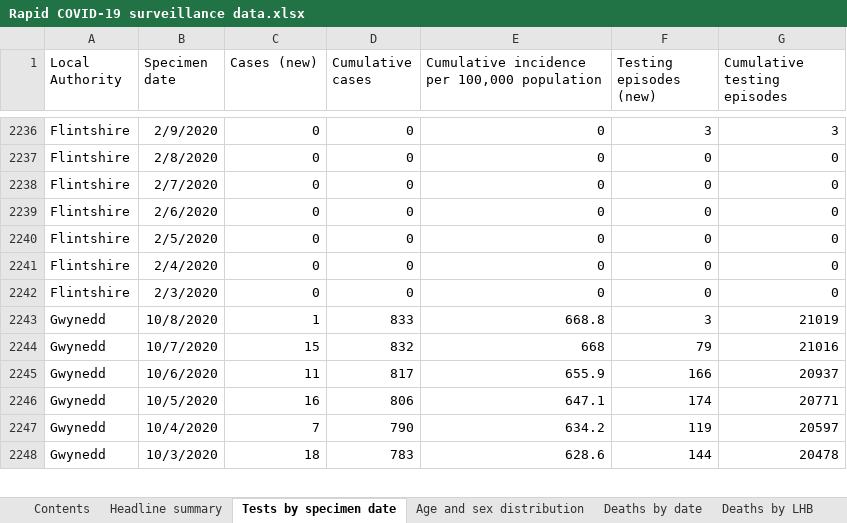
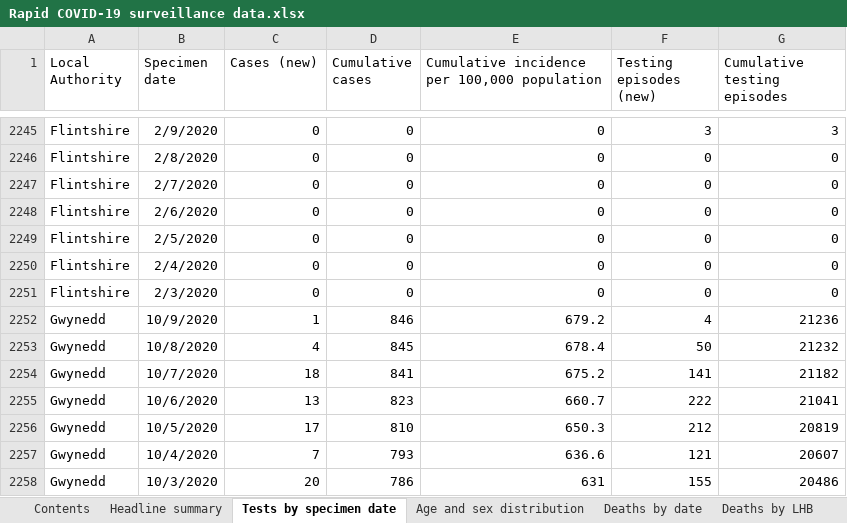
Before and after one commit to geeogi/covid-19-uk-data, an Excel workbook: data/raw/phw/Rapid COVID-19 surveillance data.xlsx, sheet Tests by specimen date, drawn as a sheet; only a part is shown, gaps mark what is left out; values as stored, in another font and other column widths than the file's, no borders; addresses are those after the commit; the diff covers the shown part only; the diff names each change by its address in the sheet, - before the commit and + after, or states it on an @@ line.

```diff
--- a/data/raw/phw/Rapid COVID-19 surveillance data.xlsx (sheet Tests by specimen date)
+++ b/data/raw/phw/Rapid COVID-19 surveillance data.xlsx (sheet Tests by specimen date)
+row 2252: Gwynedd | 10/9/2020 | 1 | 846 | 679.2 | 4 | 21236
-C2253 (Cases (new)): 1
+C2253 (Cases (new)): 4
-D2253 (Cumulative cases): 833
+D2253 (Cumulative cases): 845
-E2253: 668.8
+E2253: 678.4
-F2253 (Testing episodes (new)): 3
+F2253 (Testing episodes (new)): 50
-G2253 (Cumulative testing episodes): 21019
+G2253 (Cumulative testing episodes): 21232
-C2254 (Cases (new)): 15
+C2254 (Cases (new)): 18
-D2254 (Cumulative cases): 832
+D2254 (Cumulative cases): 841
-E2254: 668
+E2254: 675.2
-F2254 (Testing episodes (new)): 79
+F2254 (Testing episodes (new)): 141
-G2254 (Cumulative testing episodes): 21016
+G2254 (Cumulative testing episodes): 21182
-C2255 (Cases (new)): 11
+C2255 (Cases (new)): 13
-D2255 (Cumulative cases): 817
+D2255 (Cumulative cases): 823
-E2255: 655.9
+E2255: 660.7
-F2255 (Testing episodes (new)): 166
+F2255 (Testing episodes (new)): 222
-G2255 (Cumulative testing episodes): 20937
+G2255 (Cumulative testing episodes): 21041
-C2256 (Cases (new)): 16
+C2256 (Cases (new)): 17
-D2256 (Cumulative cases): 806
+D2256 (Cumulative cases): 810
-E2256: 647.1
+E2256: 650.3
-F2256 (Testing episodes (new)): 174
+F2256 (Testing episodes (new)): 212
-G2256 (Cumulative testing episodes): 20771
+G2256 (Cumulative testing episodes): 20819
-D2257 (Cumulative cases): 790
+D2257 (Cumulative cases): 793
-E2257: 634.2
+E2257: 636.6
-F2257 (Testing episodes (new)): 119
+F2257 (Testing episodes (new)): 121
-G2257 (Cumulative testing episodes): 20597
+G2257 (Cumulative testing episodes): 20607
-C2258 (Cases (new)): 18
+C2258 (Cases (new)): 20
-D2258 (Cumulative cases): 783
+D2258 (Cumulative cases): 786
-E2258: 628.6
+E2258: 631
-F2258 (Testing episodes (new)): 144
+F2258 (Testing episodes (new)): 155
-G2258 (Cumulative testing episodes): 20478
+G2258 (Cumulative testing episodes): 20486
```
Also changed, not shown: 23 added rows and 1025 edited cells elsewhere in this sheet, sheet Age and sex distribution, sheet Total tests authorised, sheet Deaths by date, sheet Headline summary, sheet Deaths by LHB, sheet Contents, 7 other files.
